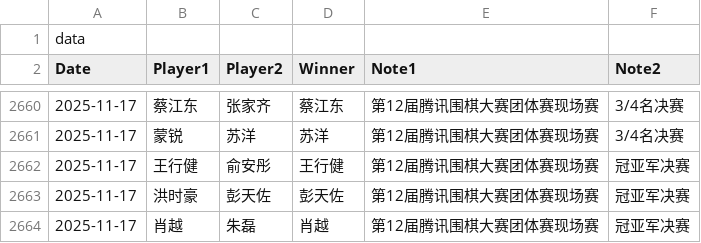
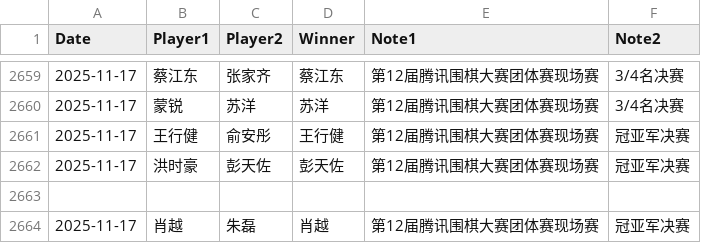
Before and after one commit to dingyang-2025/tx-go-ratings, a CSV file: data.csv, drawn as a sheet; only a part is shown, gaps mark what is left out.

Commit message:
Update data.csv

```diff
--- a/data.csv
+++ b/data.csv
@@ -1,2 +1 @@
-data,,,,,
 Date,Player1,Player2,Winner,Note1,Note2
@@ -2663,2 +2662,3 @@ Date,Player1,Player2,Winner,Note1,Note2
 2025-11-17,洪时豪,彭天佐,彭天佐,第12届腾讯围棋大赛团体赛现场赛,冠亚军决赛
+
 2025-11-17,肖越,朱磊,肖越,第12届腾讯围棋大赛团体赛现场赛,冠亚军决赛
```
